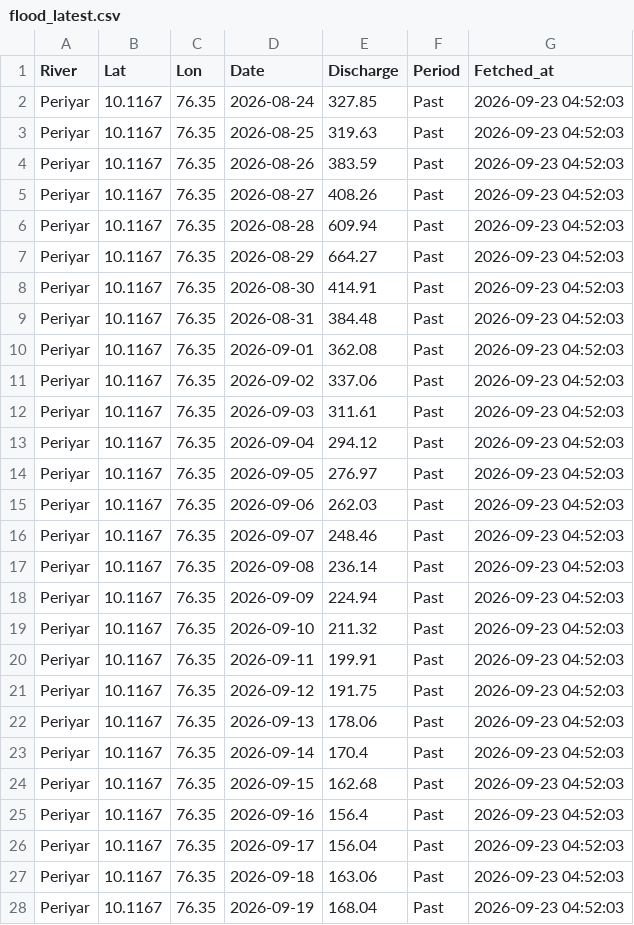
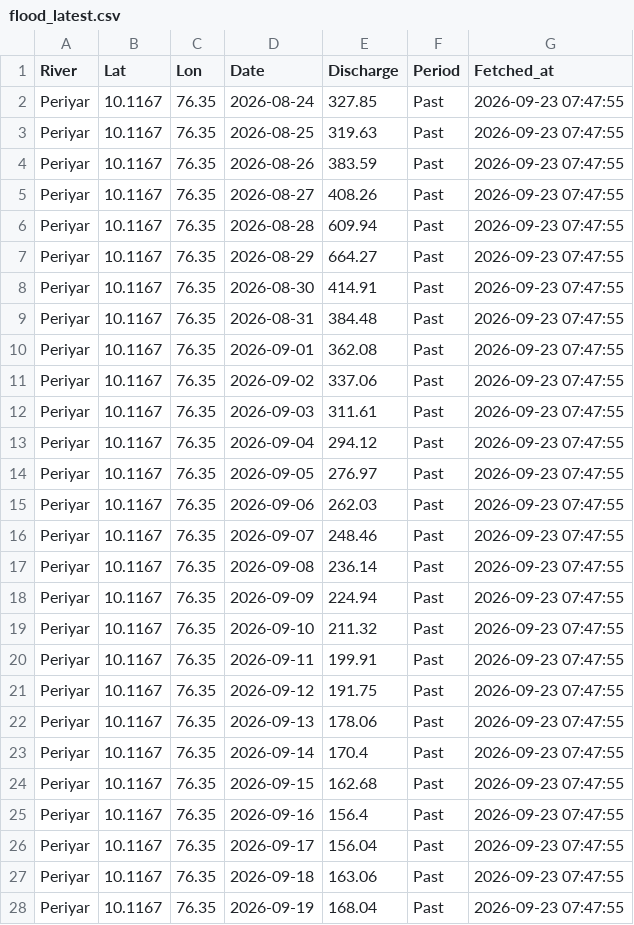
Before and after one commit to kasitpm/kerala-flood-watch, a CSV file: data/flood_latest.csv, drawn as a sheet; only a part is shown; the diff covers the shown part only.

```diff
--- a/data/flood_latest.csv
+++ b/data/flood_latest.csv
@@ -1,28 +1,28 @@
 River,Lat,Lon,Date,Discharge,Period,Fetched_at
-Periyar,10.1167,76.35,2026-08-24,327.85,Past,2026-09-23 04:52:03
-Periyar,10.1167,76.35,2026-08-25,319.63,Past,2026-09-23 04:52:03
-Periyar,10.1167,76.35,2026-08-26,383.59,Past,2026-09-23 04:52:03
-Periyar,10.1167,76.35,2026-08-27,408.26,Past,2026-09-23 04:52:03
-Periyar,10.1167,76.35,2026-08-28,609.94,Past,2026-09-23 04:52:03
-Periyar,10.1167,76.35,2026-08-29,664.27,Past,2026-09-23 04:52:03
-Periyar,10.1167,76.35,2026-08-30,414.91,Past,2026-09-23 04:52:03
-Periyar,10.1167,76.35,2026-08-31,384.48,Past,2026-09-23 04:52:03
-Periyar,10.1167,76.35,2026-09-01,362.08,Past,2026-09-23 04:52:03
-Periyar,10.1167,76.35,2026-09-02,337.06,Past,2026-09-23 04:52:03
-Periyar,10.1167,76.35,2026-09-03,311.61,Past,2026-09-23 04:52:03
-Periyar,10.1167,76.35,2026-09-04,294.12,Past,2026-09-23 04:52:03
-Periyar,10.1167,76.35,2026-09-05,276.97,Past,2026-09-23 04:52:03
-Periyar,10.1167,76.35,2026-09-06,262.03,Past,2026-09-23 04:52:03
-Periyar,10.1167,76.35,2026-09-07,248.46,Past,2026-09-23 04:52:03
-Periyar,10.1167,76.35,2026-09-08,236.14,Past,2026-09-23 04:52:03
-Periyar,10.1167,76.35,2026-09-09,224.94,Past,2026-09-23 04:52:03
-Periyar,10.1167,76.35,2026-09-10,211.32,Past,2026-09-23 04:52:03
-Periyar,10.1167,76.35,2026-09-11,199.91,Past,2026-09-23 04:52:03
-Periyar,10.1167,76.35,2026-09-12,191.75,Past,2026-09-23 04:52:03
-Periyar,10.1167,76.35,2026-09-13,178.06,Past,2026-09-23 04:52:03
-Periyar,10.1167,76.35,2026-09-14,170.4,Past,2026-09-23 04:52:03
-Periyar,10.1167,76.35,2026-09-15,162.68,Past,2026-09-23 04:52:03
-Periyar,10.1167,76.35,2026-09-16,156.4,Past,2026-09-23 04:52:03
-Periyar,10.1167,76.35,2026-09-17,156.04,Past,2026-09-23 04:52:03
-Periyar,10.1167,76.35,2026-09-18,163.06,Past,2026-09-23 04:52:03
-Periyar,10.1167,76.35,2026-09-19,168.04,Past,2026-09-23 04:52:03
+Periyar,10.1167,76.35,2026-08-24,327.85,Past,2026-09-23 07:47:55
+Periyar,10.1167,76.35,2026-08-25,319.63,Past,2026-09-23 07:47:55
+Periyar,10.1167,76.35,2026-08-26,383.59,Past,2026-09-23 07:47:55
+Periyar,10.1167,76.35,2026-08-27,408.26,Past,2026-09-23 07:47:55
+Periyar,10.1167,76.35,2026-08-28,609.94,Past,2026-09-23 07:47:55
+Periyar,10.1167,76.35,2026-08-29,664.27,Past,2026-09-23 07:47:55
+Periyar,10.1167,76.35,2026-08-30,414.91,Past,2026-09-23 07:47:55
+Periyar,10.1167,76.35,2026-08-31,384.48,Past,2026-09-23 07:47:55
+Periyar,10.1167,76.35,2026-09-01,362.08,Past,2026-09-23 07:47:55
+Periyar,10.1167,76.35,2026-09-02,337.06,Past,2026-09-23 07:47:55
+Periyar,10.1167,76.35,2026-09-03,311.61,Past,2026-09-23 07:47:55
+Periyar,10.1167,76.35,2026-09-04,294.12,Past,2026-09-23 07:47:55
+Periyar,10.1167,76.35,2026-09-05,276.97,Past,2026-09-23 07:47:55
+Periyar,10.1167,76.35,2026-09-06,262.03,Past,2026-09-23 07:47:55
+Periyar,10.1167,76.35,2026-09-07,248.46,Past,2026-09-23 07:47:55
+Periyar,10.1167,76.35,2026-09-08,236.14,Past,2026-09-23 07:47:55
+Periyar,10.1167,76.35,2026-09-09,224.94,Past,2026-09-23 07:47:55
+Periyar,10.1167,76.35,2026-09-10,211.32,Past,2026-09-23 07:47:55
+Periyar,10.1167,76.35,2026-09-11,199.91,Past,2026-09-23 07:47:55
+Periyar,10.1167,76.35,2026-09-12,191.75,Past,2026-09-23 07:47:55
+Periyar,10.1167,76.35,2026-09-13,178.06,Past,2026-09-23 07:47:55
+Periyar,10.1167,76.35,2026-09-14,170.4,Past,2026-09-23 07:47:55
+Periyar,10.1167,76.35,2026-09-15,162.68,Past,2026-09-23 07:47:55
+Periyar,10.1167,76.35,2026-09-16,156.4,Past,2026-09-23 07:47:55
+Periyar,10.1167,76.35,2026-09-17,156.04,Past,2026-09-23 07:47:55
+Periyar,10.1167,76.35,2026-09-18,163.06,Past,2026-09-23 07:47:55
+Periyar,10.1167,76.35,2026-09-19,168.04,Past,2026-09-23 07:47:55
```
Also changed, not shown: 158 edited cells elsewhere in this file, data/rainfall_latest.csv.
